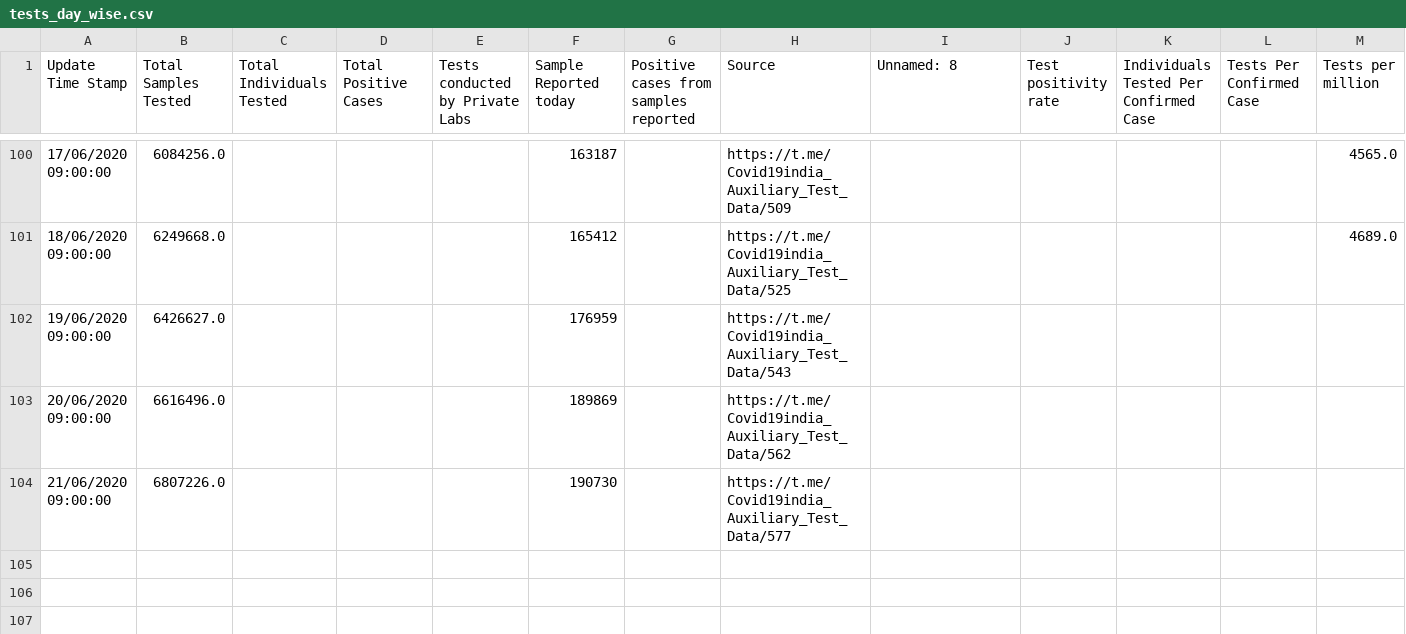
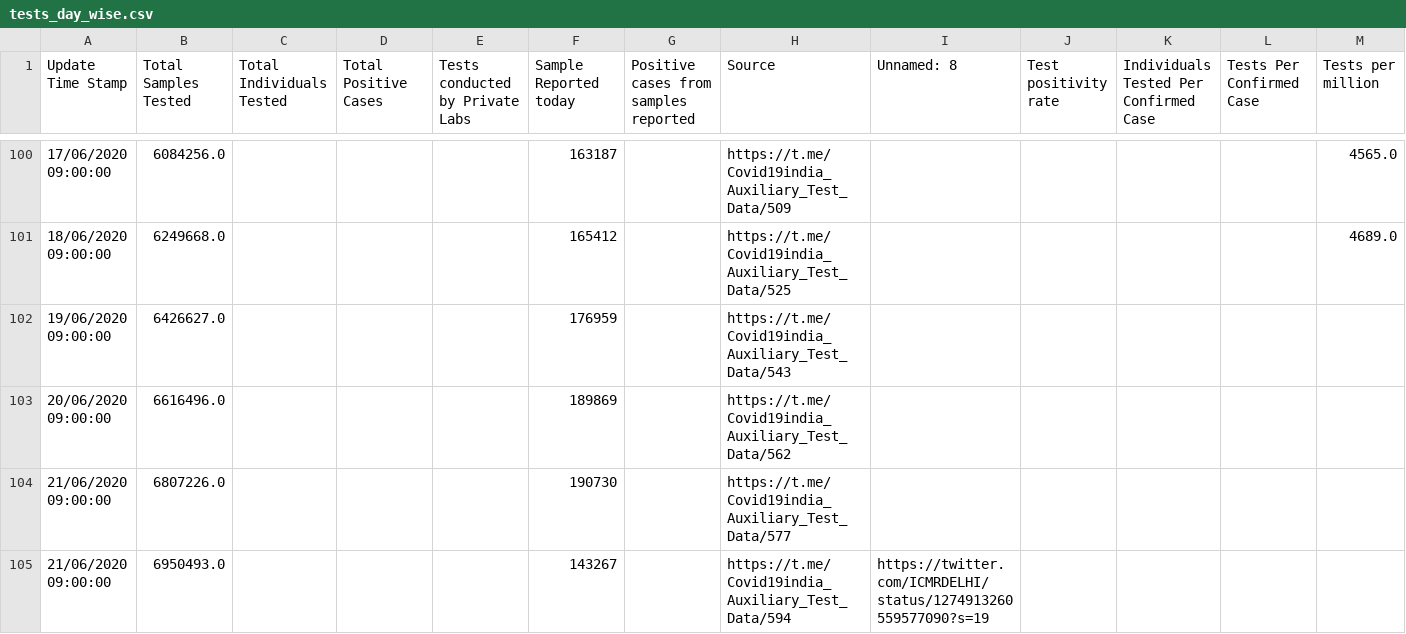
Before and after one commit to imdevskp/covid-19-india-data, a CSV file: tests_day_wise.csv, drawn as a sheet; only a part is shown, gaps mark what is left out; the diff names each change by its address in the sheet, - before the commit and + after, or states it on an @@ line.

```diff
--- a/tests_day_wise.csv
+++ b/tests_day_wise.csv
+row 105: 21/06/2020 09:00:00 | 6950493.0 |  |  |  | 143267 |  | https://t.me/Covid19india_Auxiliary_Test_Data/594 | https://twitter.com/ICMRDELHI/status/1274913260559577090?s=19
```
Also changed, not shown: complete.csv, district_level_latest.csv, 6 other files.
